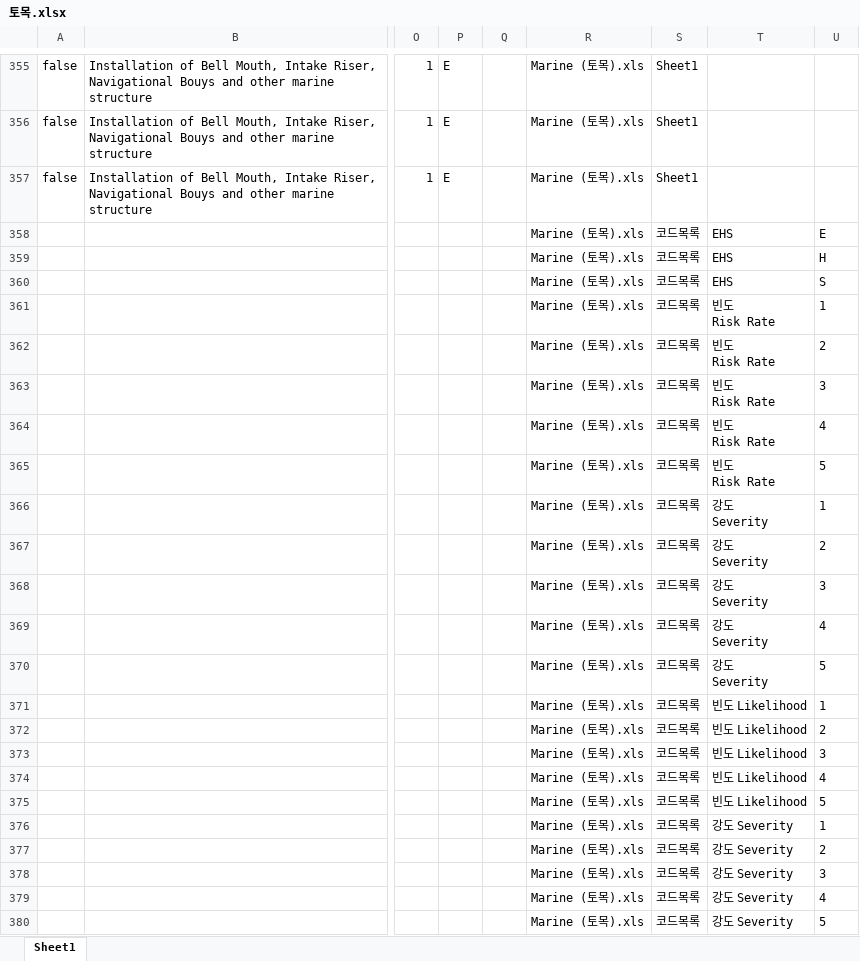
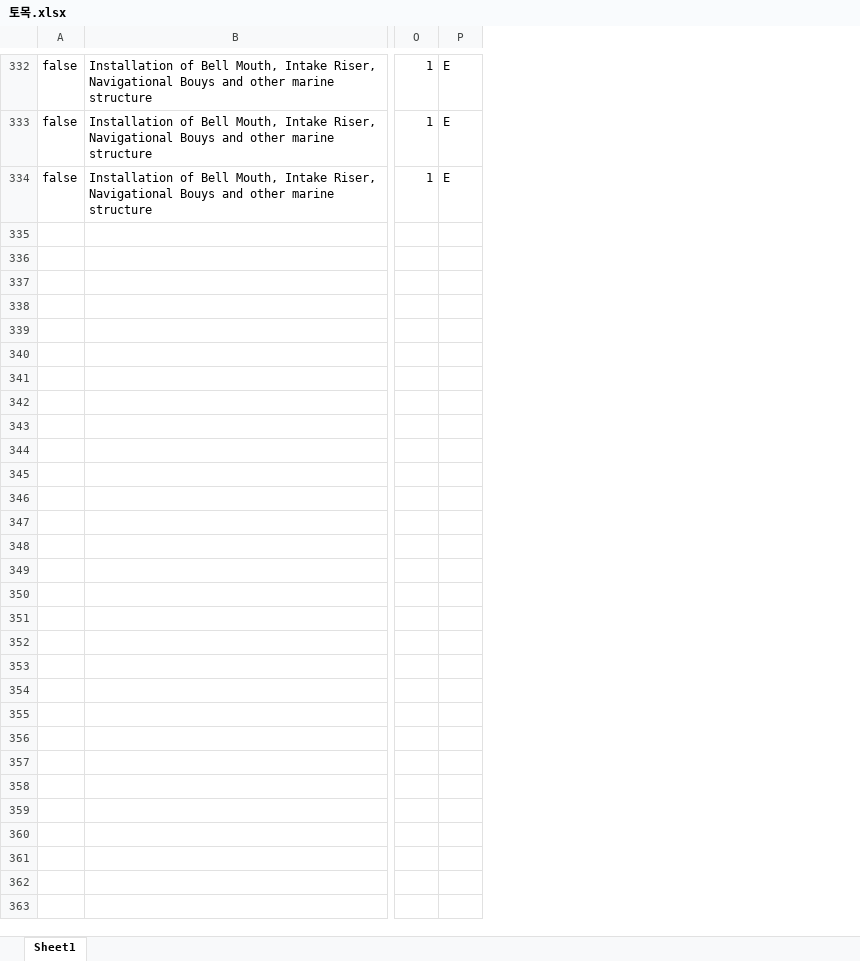
Before and after one commit to pkt0401/doosan_project, an Excel workbook: 토목.xlsx, sheet Sheet1, drawn as a sheet; only a part is shown, gaps mark what is left out; values as stored, in another font and other column widths than the file's, no borders; rows hold the shown columns only; ↵ is a line break in a cell; the diff covers the shown part only; the diff names each change by its address in the sheet, - before the commit and + after, or states it on an @@ line.

```diff
--- a/토목.xlsx (sheet Sheet1)
+++ b/토목.xlsx (sheet Sheet1)
-column Q, empty
-column R, rows 355-357: all Marine (토목).xls
-column S, rows 355-357: all Sheet1
-column T, empty
-column U, empty
-row 358:  |  |  |  |  | Marine (토목).xls | 코드목록 | EHS | E
-row 359:  |  |  |  |  | Marine (토목).xls | 코드목록 | EHS | H
-row 360:  |  |  |  |  | Marine (토목).xls | 코드목록 | EHS | S
-row 361:  |  |  |  |  | Marine (토목).xls | 코드목록 | 빈도 ↵ Risk Rate | 1
-row 362:  |  |  |  |  | Marine (토목).xls | 코드목록 | 빈도 ↵ Risk Rate | 2
-row 363:  |  |  |  |  | Marine (토목).xls | 코드목록 | 빈도 ↵ Risk Rate | 3
-row 364:  |  |  |  |  | Marine (토목).xls | 코드목록 | 빈도 ↵ Risk Rate | 4
-row 365:  |  |  |  |  | Marine (토목).xls | 코드목록 | 빈도 ↵ Risk Rate | 5
-row 366:  |  |  |  |  | Marine (토목).xls | 코드목록 | 강도 ↵ Severity | 1
-row 367:  |  |  |  |  | Marine (토목).xls | 코드목록 | 강도 ↵ Severity | 2
-row 368:  |  |  |  |  | Marine (토목).xls | 코드목록 | 강도 ↵ Severity | 3
-row 369:  |  |  |  |  | Marine (토목).xls | 코드목록 | 강도 ↵ Severity | 4
-row 370:  |  |  |  |  | Marine (토목).xls | 코드목록 | 강도 ↵ Severity | 5
-row 371:  |  |  |  |  | Marine (토목).xls | 코드목록 | 빈도 Likelihood | 1
-row 372:  |  |  |  |  | Marine (토목).xls | 코드목록 | 빈도 Likelihood | 2
-row 373:  |  |  |  |  | Marine (토목).xls | 코드목록 | 빈도 Likelihood | 3
-row 374:  |  |  |  |  | Marine (토목).xls | 코드목록 | 빈도 Likelihood | 4
-row 375:  |  |  |  |  | Marine (토목).xls | 코드목록 | 빈도 Likelihood | 5
-row 376:  |  |  |  |  | Marine (토목).xls | 코드목록 | 강도 Severity | 1
-row 377:  |  |  |  |  | Marine (토목).xls | 코드목록 | 강도 Severity | 2
-row 378:  |  |  |  |  | Marine (토목).xls | 코드목록 | 강도 Severity | 3
-row 379:  |  |  |  |  | Marine (토목).xls | 코드목록 | 강도 Severity | 4
-row 380:  |  |  |  |  | Marine (토목).xls | 코드목록 | 강도 Severity | 5
```
Also changed, not shown: 23 removed rows elsewhere in this sheet, 건축.xlsx, 플랜트.xlsx.
